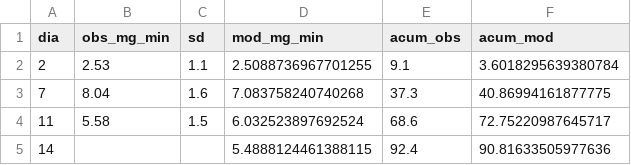
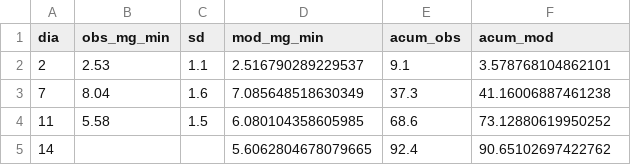
Before and after one commit to asoleal/tesis-BSF, a CSV file: tesis-bsf-articulo-estatico/simulacion/resultados_ermolaev.csv, drawn as a sheet.

```diff
--- a/tesis-bsf-articulo-estatico/simulacion/resultados_ermolaev.csv
+++ b/tesis-bsf-articulo-estatico/simulacion/resultados_ermolaev.csv
@@ -1,5 +1,5 @@
 dia,obs_mg_min,sd,mod_mg_min,acum_obs,acum_mod
-2,2.53,1.1,2.5088736967701255,9.1,3.6018295639380784
-7,8.04,1.6,7.083758240740268,37.3,40.86994161877775
-11,5.58,1.5,6.032523897692524,68.6,72.75220987645717
-14,,,5.4888124461388115,92.4,90.81633505977636
+2,2.53,1.1,2.516790289229537,9.1,3.578768104862101
+7,8.04,1.6,7.085648518630349,37.3,41.16006887461238
+11,5.58,1.5,6.080104358605985,68.6,73.12880619950252
+14,,,5.6062804678079665,92.4,90.65102697422762
```
Also changed, not shown: tesis-bsf-articulo-estatico/simulacion/bootstrap_pars.csv, tesis-bsf-articulo-estatico/simulacion/resultados_conjunta.csv, 19 other files.
